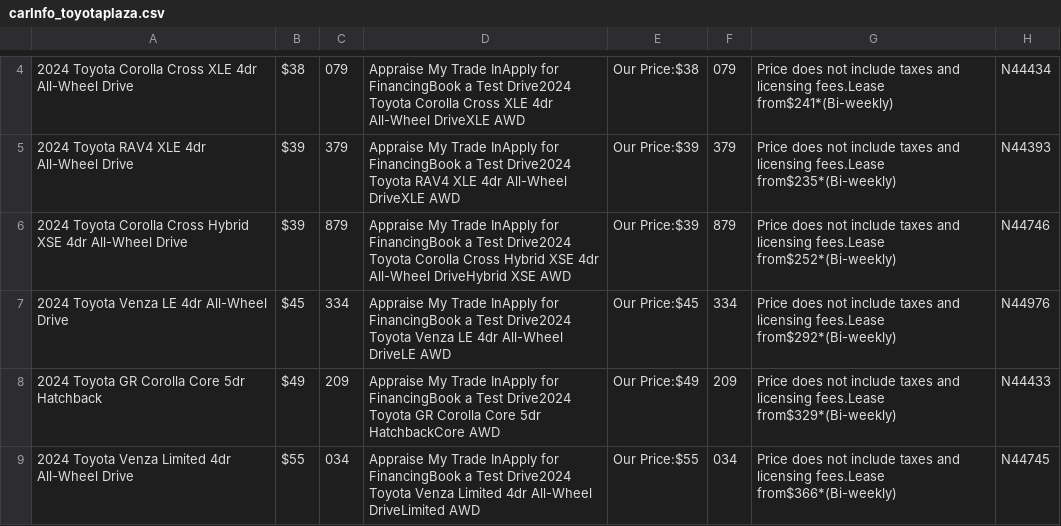
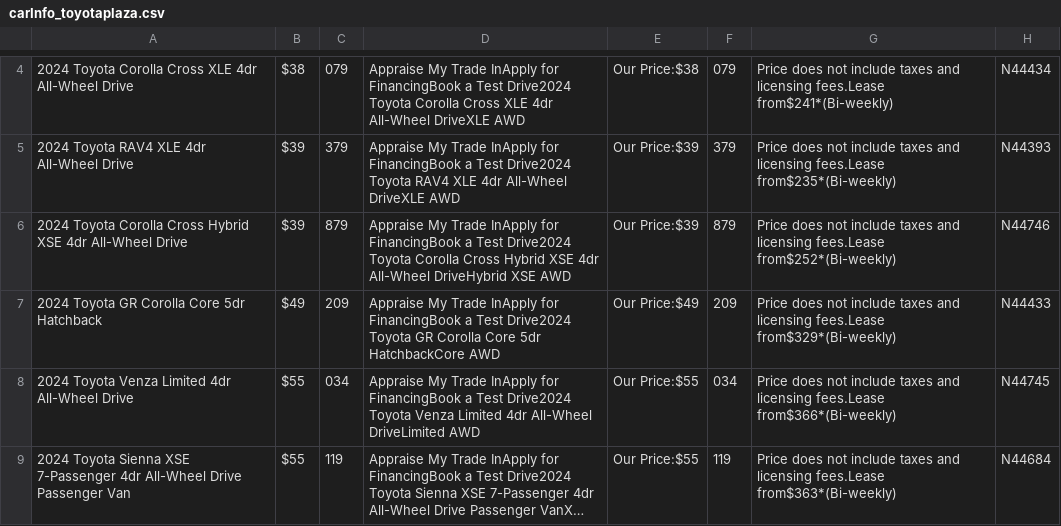
Before and after one commit to gitony0101/X4DS, a CSV file: Projects/scrapping_js/carInfo_toyotaplaza.csv, drawn as a sheet; only a part is shown, gaps mark what is left out; the shorter side is filled out with more unchanged rows; long unchanged cells end in …; the diff names each change by its address in the sheet, - before the commit and + after, or states it on an @@ line.

```diff
--- a/Projects/scrapping_js/carInfo_toyotaplaza.csv
+++ b/Projects/scrapping_js/carInfo_toyotaplaza.csv
-row 7: 2024 Toyota Venza LE 4dr All-Wheel Drive | $45 | 334 | Appraise My Trade InApply for FinancingBook a Test Drive2024 Toyota Venza LE 4dr All-Wheel DriveLE AWD | Our Price:$45 | 334 | Price does not include taxes and licensing fees.Lease from$292*(Bi-weekly) | N44976
```
Also changed, not shown: Projects/scrapping_js/carInfo_anchor.csv, Projects/scrapping_js/carInfo_breton.csv, 38 other files.
